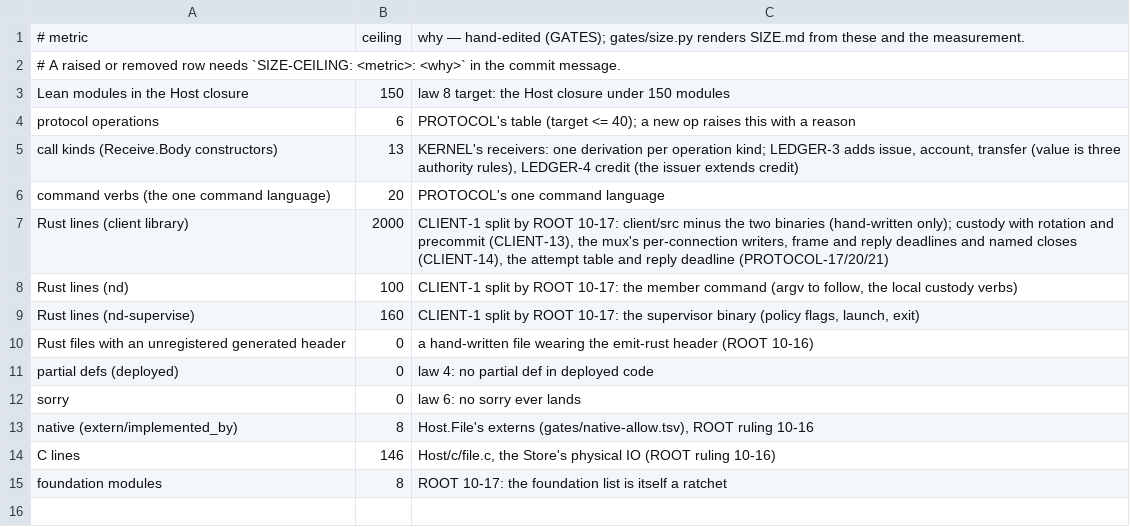
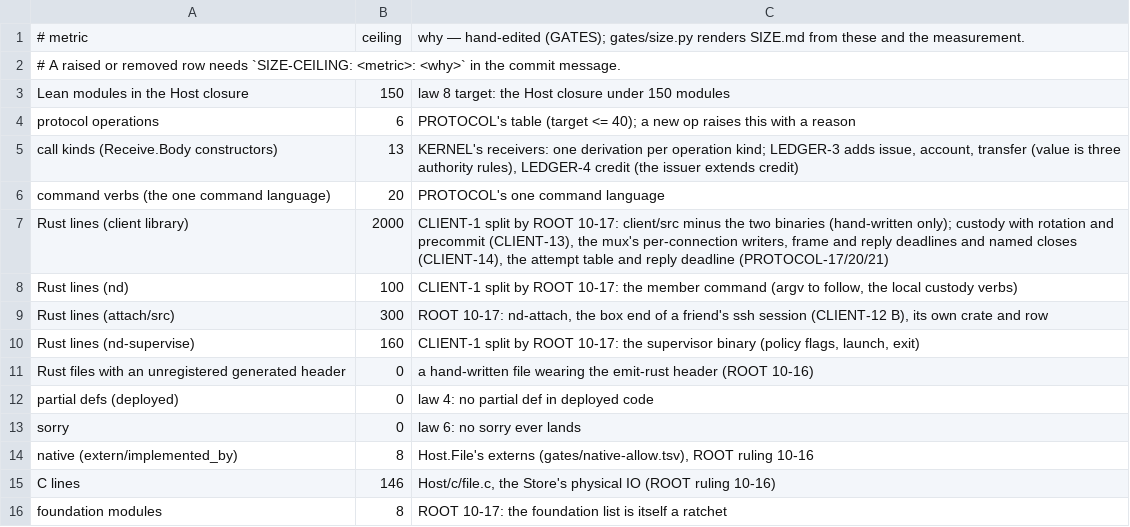
Before and after one commit to emberian/nanodregg, a TSV file: gates/ceilings.tsv, drawn as a sheet; the diff names each change by its address in the sheet, - before the commit and + after, or states it on an @@ line.

```diff
--- a/gates/ceilings.tsv
+++ b/gates/ceilings.tsv
+row 9: Rust lines (attach/src) | 300 | ROOT 10-17: nd-attach, the box end of a friend's ssh session (CLIENT-12 B), its own crate and row
```
Also changed, not shown: 8 other files.
